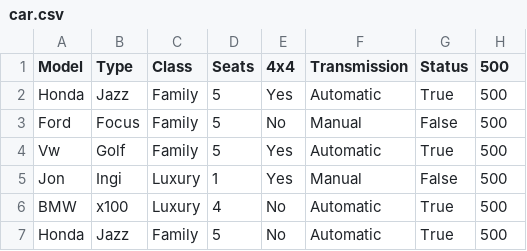
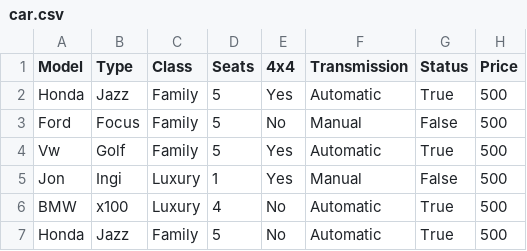
Before and after one commit to aronhr/SC-T-113-VLN1, a CSV file: data/car.csv, drawn as a sheet.

```diff
--- a/data/car.csv
+++ b/data/car.csv
@@ -1,2 +1,2 @@
-Model,Type,Class,Seats,4x4,Transmission,Status,500
+Model,Type,Class,Seats,4x4,Transmission,Status,Price
 Honda,Jazz,Family,5,Yes,Automatic,True,500
```
Also changed, not shown: 12 other files.
